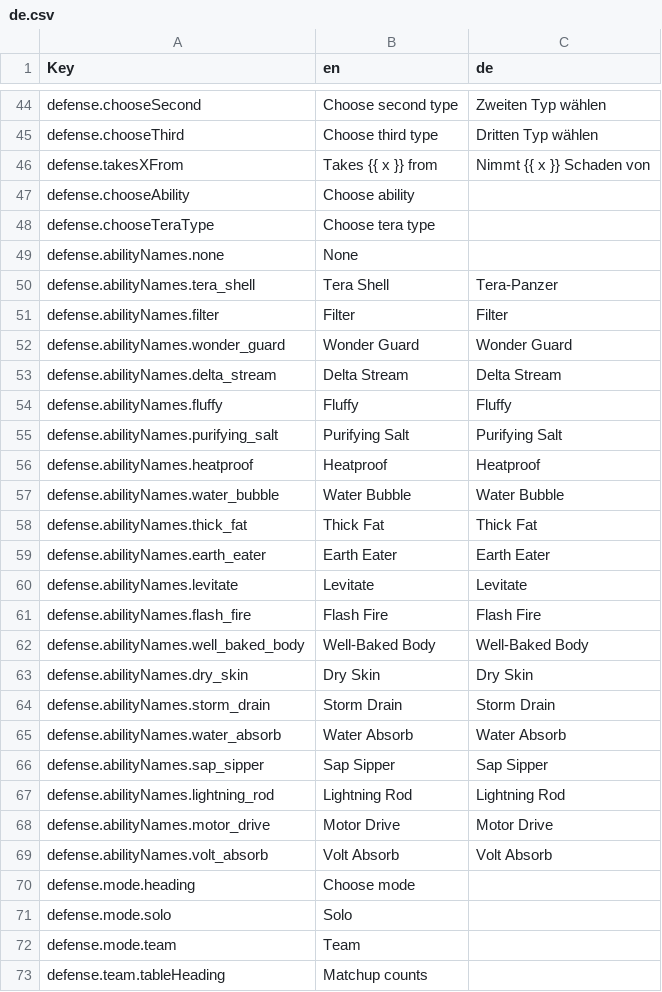
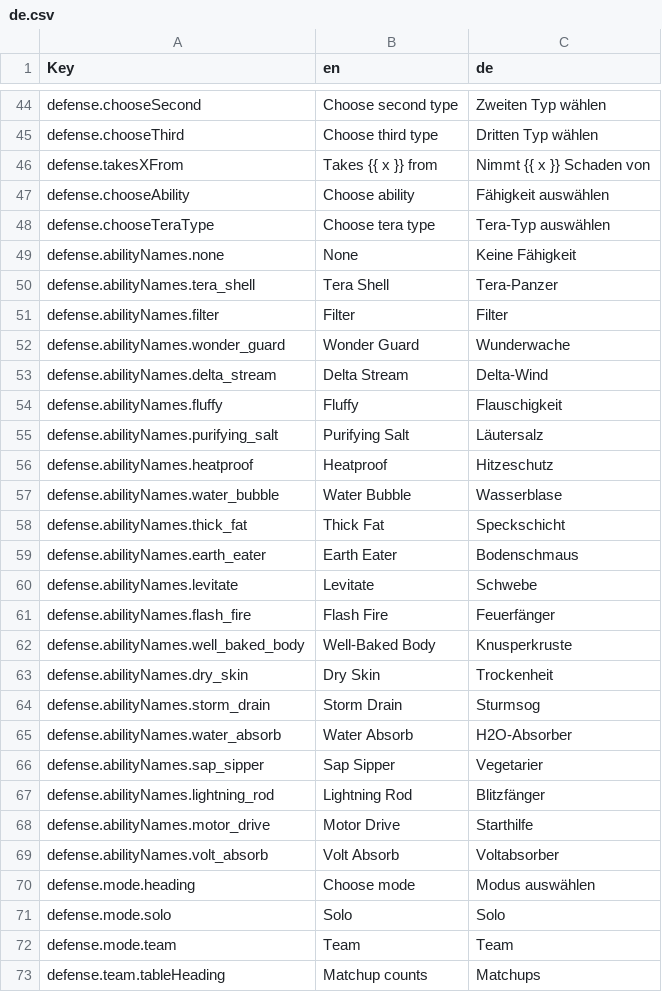
Before and after one commit to wavebeem/pkmn.help, a CSV file: public/translations/de.csv, drawn as a sheet; only a part is shown, gaps mark what is left out; the diff covers the shown part only.

```diff
--- a/public/translations/de.csv
+++ b/public/translations/de.csv
@@ -46,28 +46,28 @@ defense.chooseThird,Choose third type,Dritten Typ wählen
 defense.takesXFrom,Takes {{ x }} from,Nimmt {{ x }} Schaden von
-defense.chooseAbility,Choose ability,
-defense.chooseTeraType,Choose tera type,
-defense.abilityNames.none,None,
+defense.chooseAbility,Choose ability,Fähigkeit auswählen
+defense.chooseTeraType,Choose tera type,Tera-Typ auswählen
+defense.abilityNames.none,None,Keine Fähigkeit
 defense.abilityNames.tera_shell,Tera Shell,Tera-Panzer
 defense.abilityNames.filter,Filter,Filter
-defense.abilityNames.wonder_guard,Wonder Guard,Wonder Guard
-defense.abilityNames.delta_stream,Delta Stream,Delta Stream
-defense.abilityNames.fluffy,Fluffy,Fluffy
-defense.abilityNames.purifying_salt,Purifying Salt,Purifying Salt
-defense.abilityNames.heatproof,Heatproof,Heatproof
-defense.abilityNames.water_bubble,Water Bubble,Water Bubble
-defense.abilityNames.thick_fat,Thick Fat,Thick Fat
-defense.abilityNames.earth_eater,Earth Eater,Earth Eater
-defense.abilityNames.levitate,Levitate,Levitate
-defense.abilityNames.flash_fire,Flash Fire,Flash Fire
-defense.abilityNames.well_baked_body,Well-Baked Body,Well-Baked Body
-defense.abilityNames.dry_skin,Dry Skin,Dry Skin
-defense.abilityNames.storm_drain,Storm Drain,Storm Drain
-defense.abilityNames.water_absorb,Water Absorb,Water Absorb
-defense.abilityNames.sap_sipper,Sap Sipper,Sap Sipper
-defense.abilityNames.lightning_rod,Lightning Rod,Lightning Rod
-defense.abilityNames.motor_drive,Motor Drive,Motor Drive
-defense.abilityNames.volt_absorb,Volt Absorb,Volt Absorb
-defense.mode.heading,Choose mode,
-defense.mode.solo,Solo,
-defense.mode.team,Team,
-defense.team.tableHeading,Matchup counts,
+defense.abilityNames.wonder_guard,Wonder Guard,Wunderwache
+defense.abilityNames.delta_stream,Delta Stream,Delta-Wind
+defense.abilityNames.fluffy,Fluffy,Flauschigkeit
+defense.abilityNames.purifying_salt,Purifying Salt,Läutersalz
+defense.abilityNames.heatproof,Heatproof,Hitzeschutz
+defense.abilityNames.water_bubble,Water Bubble,Wasserblase
+defense.abilityNames.thick_fat,Thick Fat,Speckschicht
+defense.abilityNames.earth_eater,Earth Eater,Bodenschmaus
+defense.abilityNames.levitate,Levitate,Schwebe
+defense.abilityNames.flash_fire,Flash Fire,Feuerfänger
+defense.abilityNames.well_baked_body,Well-Baked Body,Knusperkruste
+defense.abilityNames.dry_skin,Dry Skin,Trockenheit
+defense.abilityNames.storm_drain,Storm Drain,Sturmsog
+defense.abilityNames.water_absorb,Water Absorb,H2O-Absorber
+defense.abilityNames.sap_sipper,Sap Sipper,Vegetarier
+defense.abilityNames.lightning_rod,Lightning Rod,Blitzfänger
+defense.abilityNames.motor_drive,Motor Drive,Starthilfe
+defense.abilityNames.volt_absorb,Volt Absorb,Voltabsorber
+defense.mode.heading,Choose mode,Modus auswählen
+defense.mode.solo,Solo,Solo
+defense.mode.team,Team,Team
+defense.team.tableHeading,Matchup counts,Matchups
```
Also changed, not shown: 60 edited cells elsewhere in this file, public/translations/pt-PT.csv, 6 other files.
